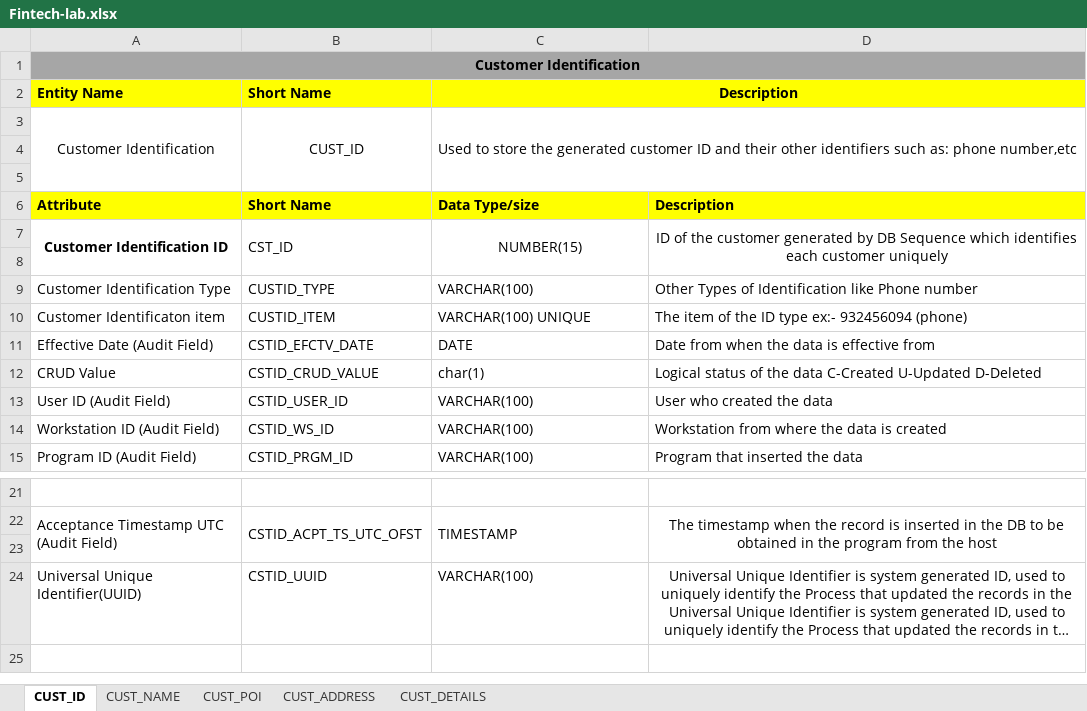
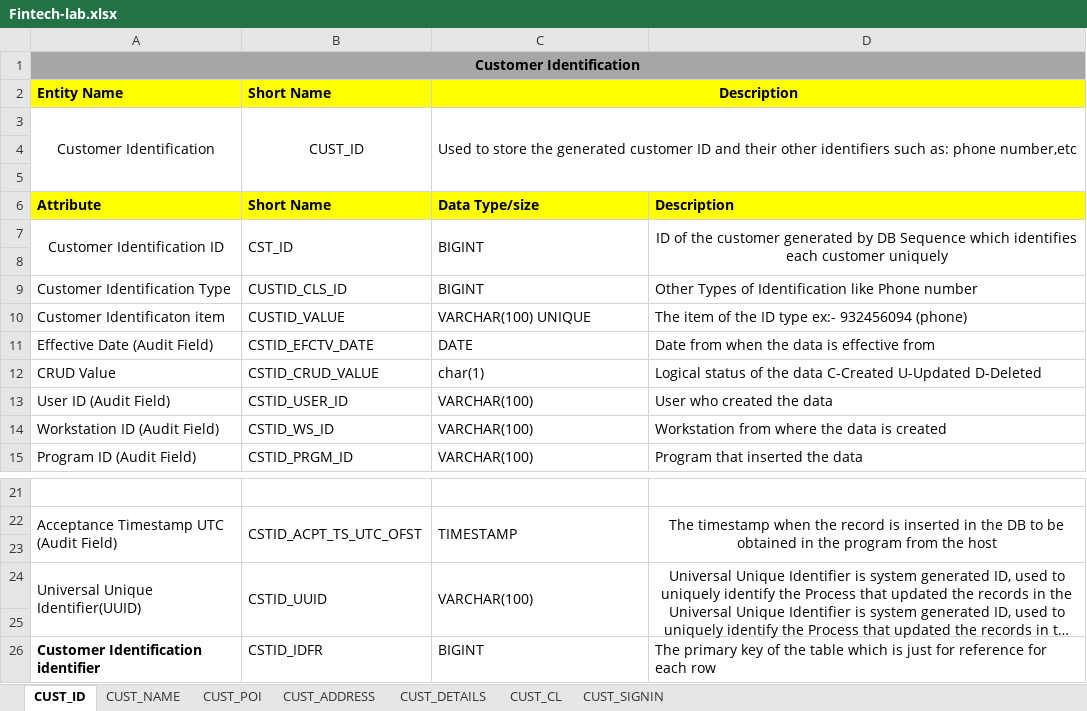
Before and after one commit to probott2op/Jaiwant_230958058_fintech, an Excel workbook: ERD/Fintech-lab.xlsx, sheet CUST_ID, drawn as a sheet; only a part is shown, gaps mark what is left out; long unchanged cells end in …; values as stored, in another font and other column widths than the file's, no borders; the diff names each change by its address in the sheet, - before the commit and + after, or states it on an @@ line.

Commit message:
Made my schema of my DB better and hopefully last
1. The foreign key relation ships better
2. each table got its own unique identifier
3. The diagram is updated, now added sign in table as well
4. DDL script is perfect now

```diff
--- a/ERD/Fintech-lab.xlsx (sheet CUST_ID)
+++ b/ERD/Fintech-lab.xlsx (sheet CUST_ID)
+sheet tab: CUST_CL
+sheet tab: CUST_SIGNIN
-A7 bold: on
+A7 bold: off
-C7: NUMBER(15)
+C7: BIGINT
-C7 alignment: center
+C7 alignment: left
-B9: CUSTID_TYPE
+B9: CUSTID_CLS_ID
-C9: VARCHAR(100)
+C9: BIGINT
-B10: CUSTID_ITEM
+B10: CUSTID_VALUE
+A24:A25 merged
+B24:B25 merged
+C24:C25 merged
+D24:D25 merged
+row 25: (empty)
+row 26: Customer Identification identifier | CSTID_IDFR | BIGINT | The primary key of the table which is just for reference for each row
```
Also changed, not shown: sheet CUST_NAME, sheet CUST_ADDRESS, sheet CUST_POI, sheet CUST_DETAILS, 6 other files.
